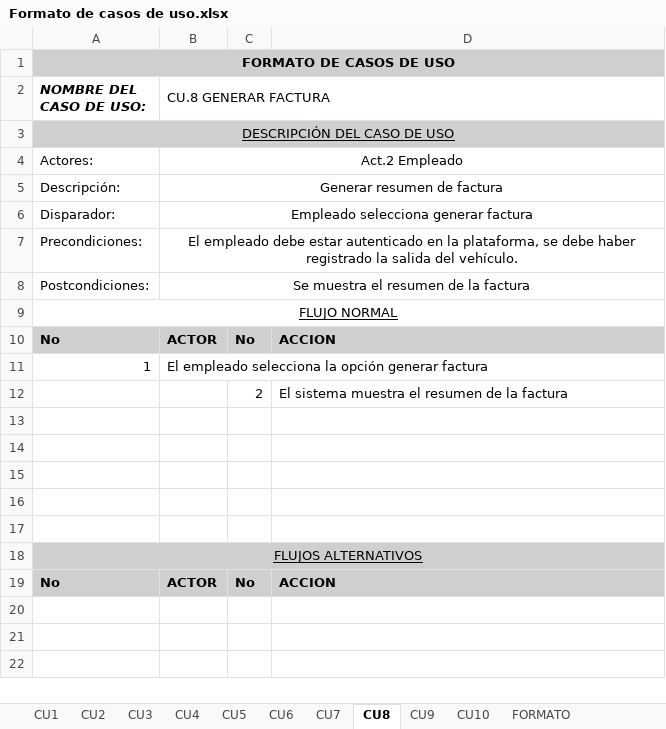
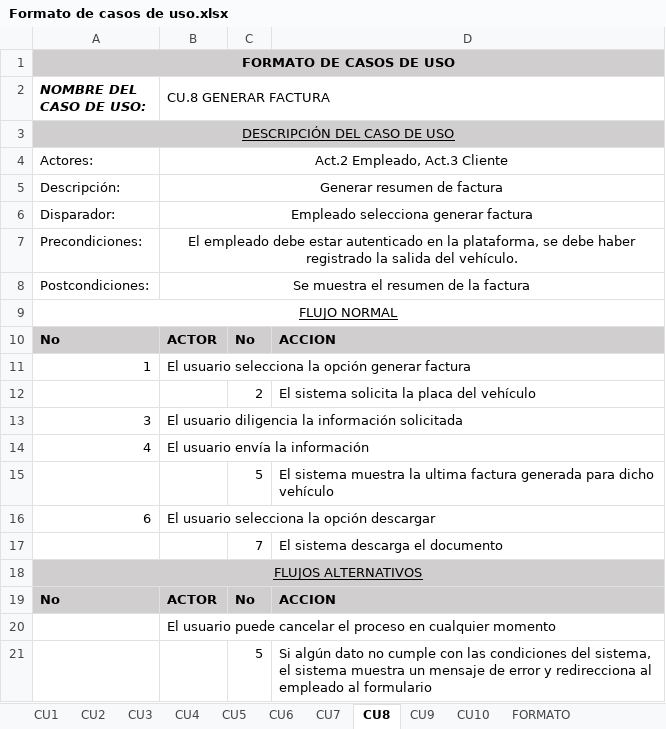
Before and after one commit to SuperAce25/ParkingApp, an Excel workbook: Documentacion/Formato de casos de uso.xlsx, sheet CU8, drawn as a sheet; values as stored, in another font and other column widths than the file's, no borders; the diff names each change by its address in the sheet, - before the commit and + after, or states it on an @@ line.

Commit message:
Add files via upload

```diff
--- a/Documentacion/Formato de casos de uso.xlsx (sheet CU8)
+++ b/Documentacion/Formato de casos de uso.xlsx (sheet CU8)
-B4 (CU.8 GENERAR FACTURA): Act.2 Empleado
+B4 (CU.8 GENERAR FACTURA): Act.2 Empleado, Act.3 Cliente
-B11 (CU.8 GENERAR FACTURA): El empleado selecciona la…
+B11 (CU.8 GENERAR FACTURA): El usuario selecciona la…
-D12: El sistema muestra el resumen de la factura
+D12: El sistema solicita la placa del vehículo
-row 13: (empty)
+row 13: 3 | El usuario diligencia la información solicitada
-row 14: (empty)
+row 14: 4 | El usuario envía la información
-row 15: (empty)
+row 15:  |  | 5 | El sistema muestra la ultima factura generada para dicho vehículo
-row 16: (empty)
+row 16: 6 | El usuario selecciona la opción descargar
-row 17: (empty)
+row 17:  |  | 7 | El sistema descarga el documento
+row 20:  | El usuario puede cancelar el proceso en cualquier momento
+row 21:  |  | 5 | Si algún dato no cumple con las condiciones del sistema, el sistema muestra un mensaje de error y redirecciona al empleado al formulario
```
